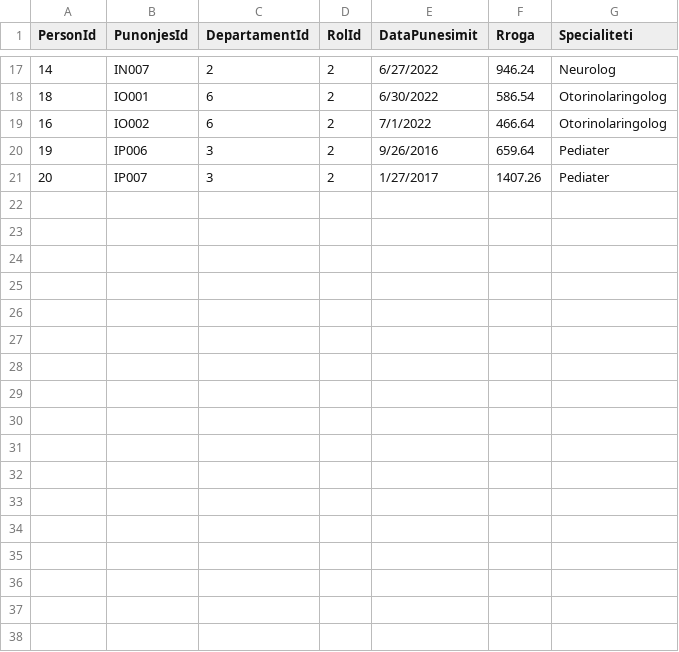
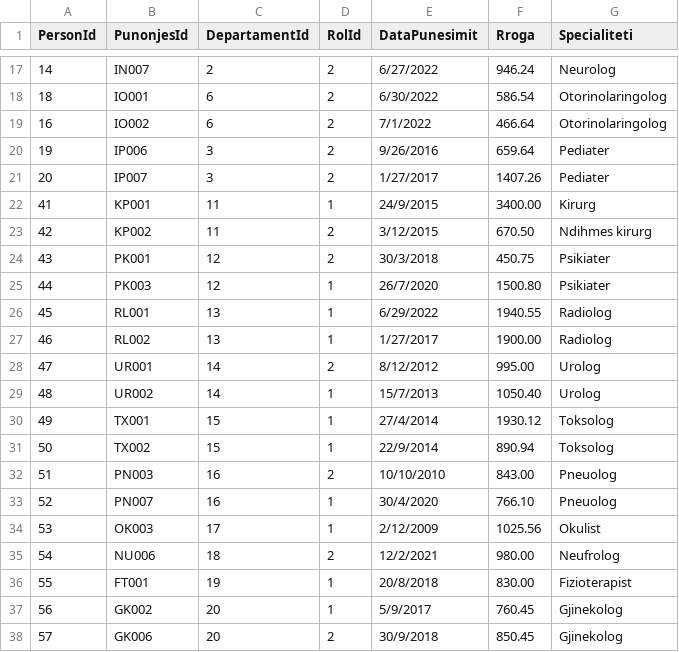
Before and after one commit to ViktoriaBashari/Projekt-DB-Master, a CSV file: database/dummy_data/staf.csv (was database/tables_data_csv/staf.csv), drawn as a sheet; only a part is shown, gaps mark what is left out; the diff names each change by its address in the sheet, - before the commit and + after, or states it on an @@ line.

```diff
--- a/database/tables_data_csv/staf.csv
+++ b/database/dummy_data/staf.csv
+row 22: 41 | KP001 | 11 | 1 | 24/9/2015 | 3400.00 | Kirurg
+row 23: 42 | KP002 | 11 | 2 | 3/12/2015 | 670.50 | Ndihmes kirurg
+row 24: 43 | PK001 | 12 | 2 | 30/3/2018 | 450.75 | Psikiater
+row 25: 44 | PK003 | 12 | 1 | 26/7/2020 | 1500.80 | Psikiater
+row 26: 45 | RL001 | 13 | 1 | 6/29/2022 | 1940.55 | Radiolog
+row 27: 46 | RL002 | 13 | 1 | 1/27/2017 | 1900.00 | Radiolog
+row 28: 47 | UR001 | 14 | 2 | 8/12/2012 | 995.00 | Urolog
+row 29: 48 | UR002 | 14 | 1 | 15/7/2013 | 1050.40 | Urolog
+row 30: 49 | TX001 | 15 | 1 | 27/4/2014 | 1930.12 | Toksolog
+row 31: 50 | TX002 | 15 | 1 | 22/9/2014 | 890.94 | Toksolog
+row 32: 51 | PN003 | 16 | 2 | 10/10/2010 | 843.00 | Pneuolog
+row 33: 52 | PN007 | 16 | 1 | 30/4/2020 | 766.10 | Pneuolog
+row 34: 53 | OK003 | 17 | 1 | 2/12/2009 | 1025.56 | Okulist
+row 35: 54 | NU006 | 18 | 2 | 12/2/2021 | 980.00 | Neufrolog
+row 36: 55 | FT001 | 19 | 1 | 20/8/2018 | 830.00 | Fizioterapist
+row 37: 56 | GK002 | 20 | 1 | 5/9/2017 | 760.45 | Gjinekolog
+row 38: 57 | GK006 | 20 | 2 | 30/9/2018 | 850.45 | Gjinekolog
```
Also changed, not shown: database/dummy_data/anamneza_abuzimit.csv, database/dummy_data/anamneza_familjare.csv, 23 other files.
